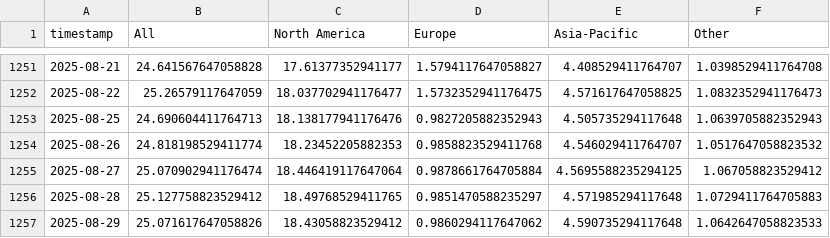
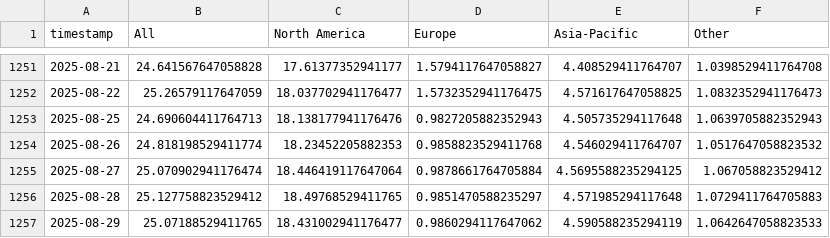
Before and after one commit to leavesnbeans/gaming-index, a CSV file: history.csv, drawn as a sheet; only a part is shown, gaps mark what is left out.

```diff
--- a/history.csv
+++ b/history.csv
@@ -1256,2 +1256,2 @@ timestamp,All,North America,Europe,Asia-Pacific,Other
 2025-08-28,25.127758823529412,18.49768529411765,0.9851470588235297,4.571985294117648,1.0729411764705883
-2025-08-29,25.071617647058826,18.43058823529412,0.9860294117647062,4.590735294117648,1.0642647058823533
+2025-08-29,25.07188529411765,18.431002941176477,0.9860294117647062,4.590588235294119,1.0642647058823533
```
Also changed, not shown: 1 other file.
